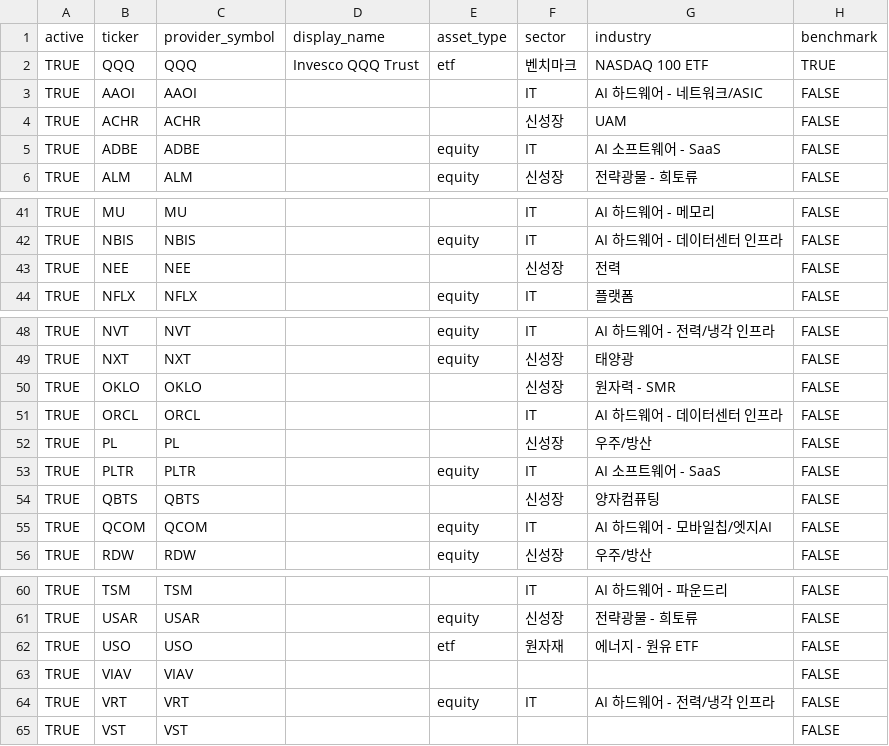
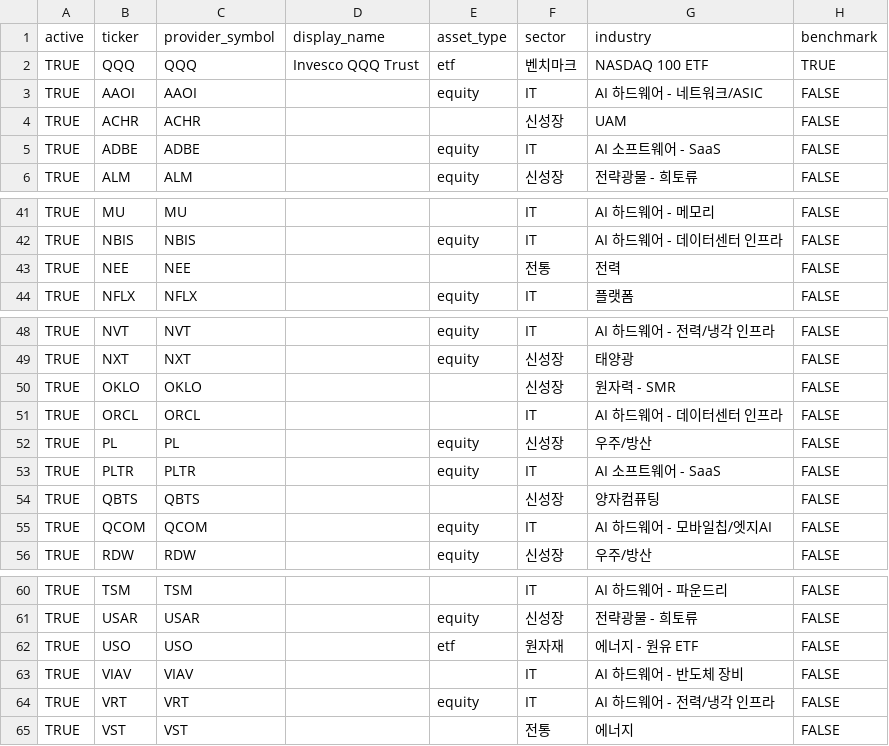
Before and after one commit to kyu6545-dot/mypage2, a CSV file: openbb-data-pipeline/config/universe.csv, drawn as a sheet; only a part is shown, gaps mark what is left out.

Commit message:
Update universe from Google Sheets

```diff
--- a/openbb-data-pipeline/config/universe.csv
+++ b/openbb-data-pipeline/config/universe.csv
@@ -2,3 +2,3 @@ active,ticker,provider_symbol,display_name,asset_type,sector,industry,benchmark
 TRUE,QQQ,QQQ,Invesco QQQ Trust,etf,벤치마크,NASDAQ 100 ETF,TRUE
-TRUE,AAOI,AAOI,,,IT,AI 하드웨어 - 네트워크/ASIC,FALSE
+TRUE,AAOI,AAOI,,equity,IT,AI 하드웨어 - 네트워크/ASIC,FALSE
 TRUE,ACHR,ACHR,,,신성장,UAM,FALSE
@@ -42,3 +42,3 @@ TRUE,MU,MU,,,IT,AI 하드웨어 - 메모리,FALSE
 TRUE,NBIS,NBIS,,equity,IT,AI 하드웨어 - 데이터센터 인프라,FALSE
-TRUE,NEE,NEE,,,신성장,전력,FALSE
+TRUE,NEE,NEE,,,전통,전력,FALSE
 TRUE,NFLX,NFLX,,equity,IT,플랫폼,FALSE
@@ -51,3 +51,3 @@ TRUE,OKLO,OKLO,,,신성장,원자력 - SMR,FALSE
 TRUE,ORCL,ORCL,,,IT,AI 하드웨어 - 데이터센터 인프라,FALSE
-TRUE,PL,PL,,,신성장,우주/방산,FALSE
+TRUE,PL,PL,,equity,신성장,우주/방산,FALSE
 TRUE,PLTR,PLTR,,equity,IT,AI 소프트웨어 - SaaS,FALSE
@@ -62,4 +62,4 @@ TRUE,USAR,USAR,,equity,신성장,전략광물 - 희토류,FALSE
 TRUE,USO,USO,,etf,원자재,에너지 - 원유 ETF,FALSE
-TRUE,VIAV,VIAV,,,,,FALSE
+TRUE,VIAV,VIAV,,,IT,AI 하드웨어 - 반도체 장비,FALSE
 TRUE,VRT,VRT,,equity,IT,AI 하드웨어 - 전력/냉각 인프라,FALSE
-TRUE,VST,VST,,,,,FALSE
+TRUE,VST,VST,,,전통,에너지,FALSE
```
